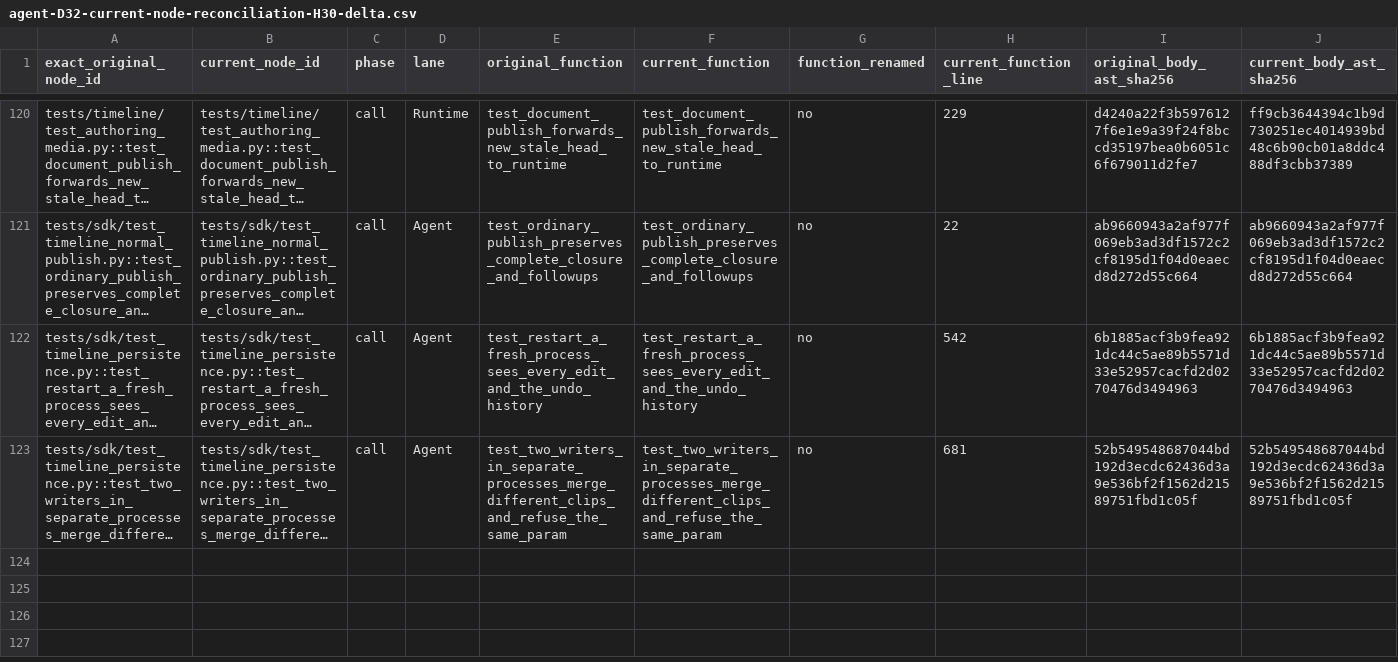
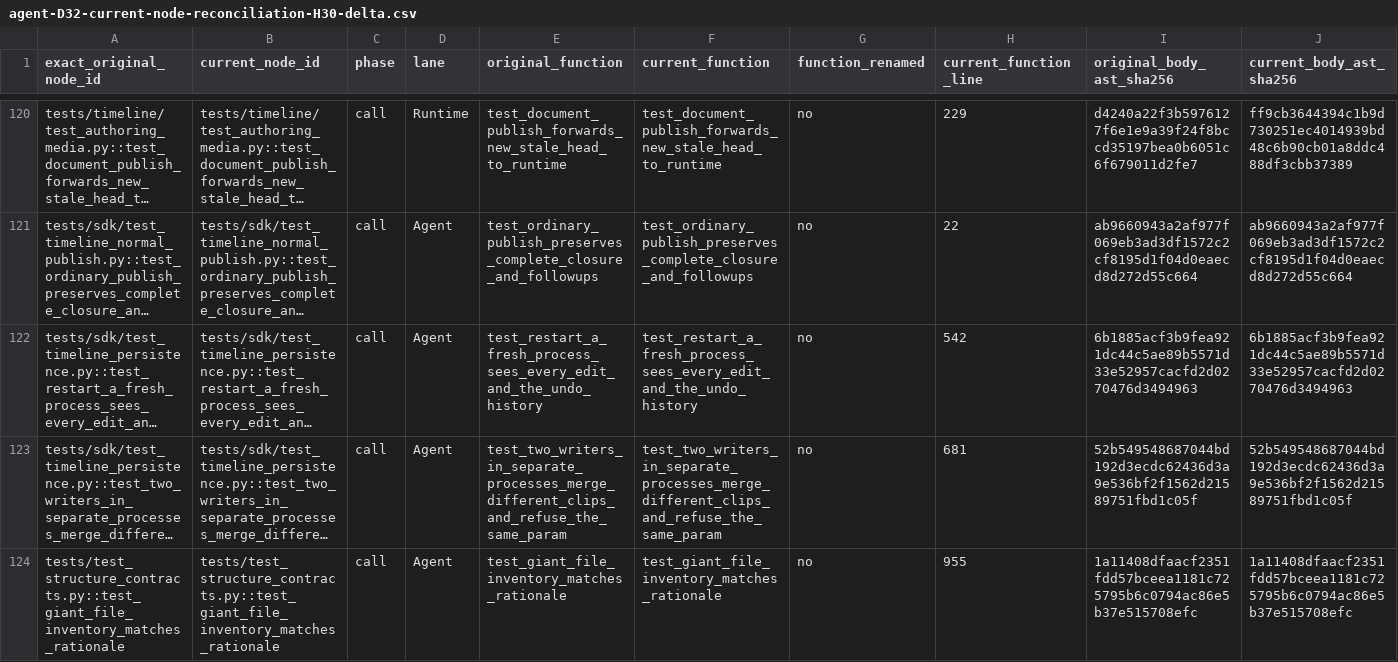
Before and after one commit to AstridPseudon/timeline-hub, a CSV file: evidence/agent-D32-current-node-reconciliation-H30-delta.csv, drawn as a sheet; only a part is shown, gaps mark what is left out; long unchanged cells end in …; rows hold the shown columns only; the diff names each change by its address in the sheet, - before the commit and + after, or states it on an @@ line.

```diff
--- a/evidence/agent-D32-current-node-reconciliation-H30-delta.csv
+++ b/evidence/agent-D32-current-node-reconciliation-H30-delta.csv
+row 124: tests/test_structure_contracts.py::test_giant_file_inventory_matches_rationale | tests/test_structure_contracts.py::test_giant_file_inventory_matches_rationale | call | Agent | test_giant_file_inventory_matches_rationale | test_giant_file_inventory_matches_rationale | no | 955 | 1a11408dfaacf2351fdd57bceea1181c725795b6c0794ac86e5b37e515708efc | 1a11408dfaacf2351fdd57bceea1181c725795b6c0794ac86e5b37e515708efc
```
Also changed, not shown: 4 other files.
